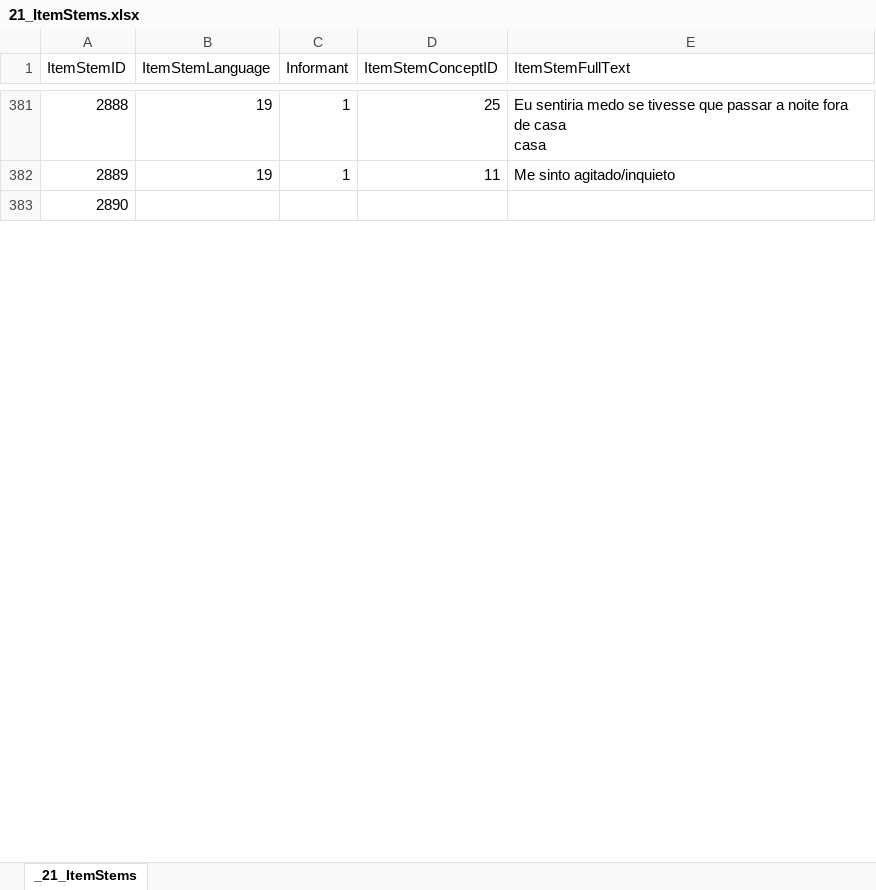
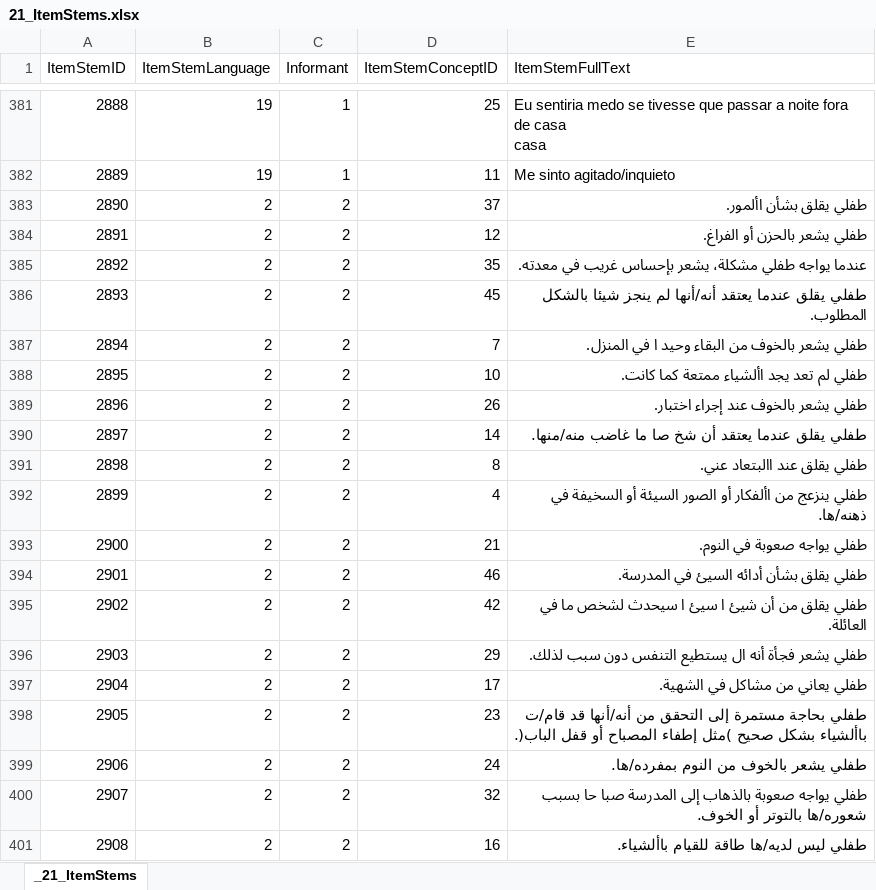
Before and after one commit to tetherless-world/POEM, an Excel workbook: rcads/data/xls/21_ItemStems.xlsx, sheet _21_ItemStems, drawn as a sheet; only a part is shown, gaps mark what is left out; values as stored, in another font and other column widths than the file's, no borders; the diff covers the shown part only; the diff names each change by its address in the sheet, - before the commit and + after, or states it on an @@ line.

Commit message:
updated data

```diff
--- a/rcads/data/xls/21_ItemStems.xlsx (sheet _21_ItemStems)
+++ b/rcads/data/xls/21_ItemStems.xlsx (sheet _21_ItemStems)
-B383 (ItemStemLanguage): (empty)
+B383 (ItemStemLanguage): 2
-C383 (Informant): (empty)
+C383 (Informant): 2
-D383 (ItemStemConceptID): (empty)
+D383 (ItemStemConceptID): 37
-E383 (ItemStemFullText): (empty)
+E383 (ItemStemFullText): طفلي يقلق بشأن األمور.
+row 384: 2891 | 2 | 2 | 12 | طفلي يشعر بالحزن أو الفراغ.
+row 385: 2892 | 2 | 2 | 35 | عندما يواجه طفلي مشكلة، يشعر بإحساس غريب في معدته.
+row 386: 2893 | 2 | 2 | 45 | طفلي يقلق عندما يعتقد أنه/أنها لم ينجز شيئا بالشكل المطلوب.
+row 387: 2894 | 2 | 2 | 7 | طفلي يشعر بالخوف من البقاء وحيد ا في المنزل.
+row 388: 2895 | 2 | 2 | 10 | طفلي لم تعد يجد األشياء ممتعة كما كانت.
+row 389: 2896 | 2 | 2 | 26 | طفلي يشعر بالخوف عند إجراء اختبار.
+row 390: 2897 | 2 | 2 | 14 | طفلي يقلق عندما يعتقد أن شخ صا ما غاضب منه/منها.
+row 391: 2898 | 2 | 2 | 8 | طفلي يقلق عند االبتعاد عني.
+row 392: 2899 | 2 | 2 | 4 | طفلي ينزعج من األفكار أو الصور السيئة أو السخيفة في ذهنه/ها.
+row 393: 2900 | 2 | 2 | 21 | طفلي يواجه صعوبة في النوم.
+row 394: 2901 | 2 | 2 | 46 | طفلي يقلق بشأن أدائه السيئ في المدرسة.
+row 395: 2902 | 2 | 2 | 42 | طفلي يقلق من أن شيئ ا سيئ ا سيحدث لشخص ما في العائلة.
+row 396: 2903 | 2 | 2 | 29 | طفلي يشعر فجأة أنه ال يستطيع التنفس دون سبب لذلك.
+row 397: 2904 | 2 | 2 | 17 | طفلي يعاني من مشاكل في الشهية.
+row 398: 2905 | 2 | 2 | 23 | طفلي بحاجة مستمرة إلى التحقق من أنه/أنها قد قام/ت باألشياء بشكل صحيح )مثل إطفاء المصباح أو قفل الباب(.
+row 399: 2906 | 2 | 2 | 24 | طفلي يشعر بالخوف من النوم بمفرده/ها.
+row 400: 2907 | 2 | 2 | 32 | طفلي يواجه صعوبة بالذهاب إلى المدرسة صبا حا بسبب شعوره/ها بالتوتر أو الخوف.
+row 401: 2908 | 2 | 2 | 16 | طفلي ليس لديه/ها طاقة للقيام باألشياء.
```
Also changed, not shown: 122 added rows elsewhere in this sheet, rcads/data/xls/03p_ActivityPersonRoles.xlsx, rcads/data/xls/10_Instruments.xlsx, 39 other files.
